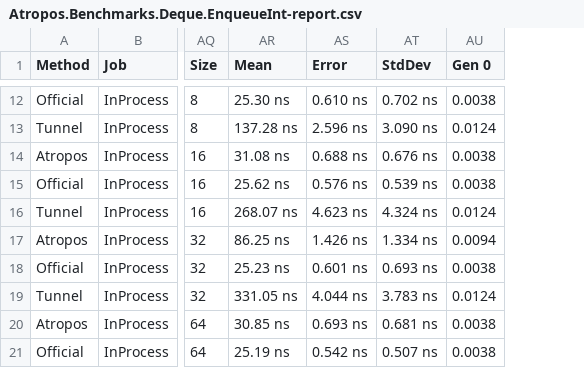
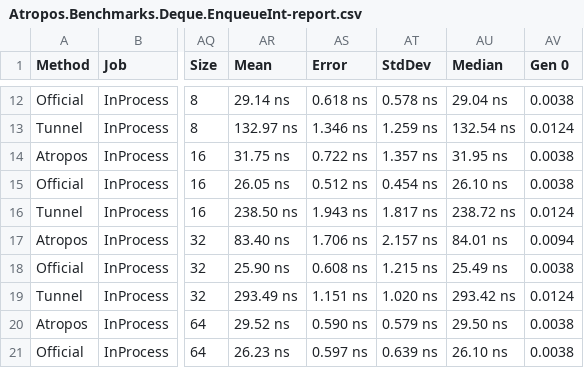
Before and after one commit to evilguest/atropos, a CSV file: Atropos.Benchmarks/BenchmarkDotNet.Artifacts/results/Atropos.Benchmarks.Deque.EnqueueInt-report.csv, drawn as a sheet; only a part is shown, gaps mark what is left out; the diff covers the shown part only; the diff names each change by its address in the sheet, - before the commit and + after, or states it on an @@ line.

```diff
--- a/Atropos.Benchmarks/BenchmarkDotNet.Artifacts/results/Atropos.Benchmarks.Deque.EnqueueInt-report.csv
+++ b/Atropos.Benchmarks/BenchmarkDotNet.Artifacts/results/Atropos.Benchmarks.Deque.EnqueueInt-report.csv
+column AU (Median), rows 12-21: 29.04 ns | 132.54 ns | 31.95 ns | 26.10 ns | 238.72 ns | 84.01 ns | 25.49 ns | 293.42 ns | 29.50 ns | 26.10 ns
-AR12 (Mean): 25.30 ns
+AR12 (Mean): 29.14 ns
-AS12 (Error): 0.610 ns
+AS12 (Error): 0.618 ns
-AT12 (StdDev): 0.702 ns
+AT12 (StdDev): 0.578 ns
-AR13 (Mean): 137.28 ns
+AR13 (Mean): 132.97 ns
-AS13 (Error): 2.596 ns
+AS13 (Error): 1.346 ns
-AT13 (StdDev): 3.090 ns
+AT13 (StdDev): 1.259 ns
-AR14 (Mean): 31.08 ns
+AR14 (Mean): 31.75 ns
-AS14 (Error): 0.688 ns
+AS14 (Error): 0.722 ns
-AT14 (StdDev): 0.676 ns
+AT14 (StdDev): 1.357 ns
-AR15 (Mean): 25.62 ns
+AR15 (Mean): 26.05 ns
-AS15 (Error): 0.576 ns
+AS15 (Error): 0.512 ns
-AT15 (StdDev): 0.539 ns
+AT15 (StdDev): 0.454 ns
-AR16 (Mean): 268.07 ns
+AR16 (Mean): 238.50 ns
-AS16 (Error): 4.623 ns
+AS16 (Error): 1.943 ns
-AT16 (StdDev): 4.324 ns
+AT16 (StdDev): 1.817 ns
-AR17 (Mean): 86.25 ns
+AR17 (Mean): 83.40 ns
-AS17 (Error): 1.426 ns
+AS17 (Error): 1.706 ns
-AT17 (StdDev): 1.334 ns
+AT17 (StdDev): 2.157 ns
-AR18 (Mean): 25.23 ns
+AR18 (Mean): 25.90 ns
-AS18 (Error): 0.601 ns
+AS18 (Error): 0.608 ns
-AT18 (StdDev): 0.693 ns
+AT18 (StdDev): 1.215 ns
-AR19 (Mean): 331.05 ns
+AR19 (Mean): 293.49 ns
-AS19 (Error): 4.044 ns
+AS19 (Error): 1.151 ns
-AT19 (StdDev): 3.783 ns
+AT19 (StdDev): 1.020 ns
-AR20 (Mean): 30.85 ns
+AR20 (Mean): 29.52 ns
-AS20 (Error): 0.693 ns
+AS20 (Error): 0.590 ns
-AT20 (StdDev): 0.681 ns
+AT20 (StdDev): 0.579 ns
-AR21 (Mean): 25.19 ns
+AR21 (Mean): 26.23 ns
-AS21 (Error): 0.542 ns
+AS21 (Error): 0.597 ns
-AT21 (StdDev): 0.507 ns
+AT21 (StdDev): 0.639 ns
```
Also changed, not shown: 115 edited cells elsewhere in this file.
